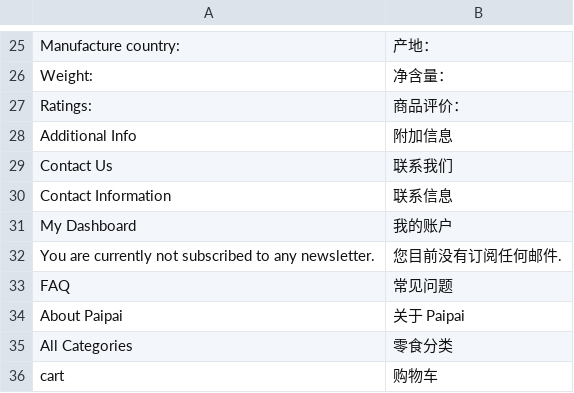
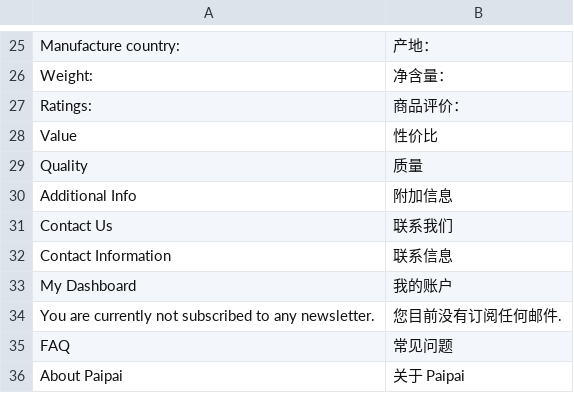
Before and after one commit to bozway/paipai, a CSV file: app/design/frontend/default/default/locale/zh_CN/translate.csv, drawn as a sheet; only a part is shown, gaps mark what is left out; the shorter side is filled out with more unchanged rows.

```diff
--- a/app/design/frontend/default/default/locale/zh_CN/translate.csv
+++ b/app/design/frontend/default/default/locale/zh_CN/translate.csv
@@ -27,2 +27,4 @@
 "Ratings: ", "商品评价："
+"Value", "性价比"
+"Quality", "质量"
 "Additional Info", "附加信息"
```
Also changed, not shown: 6 other files.
